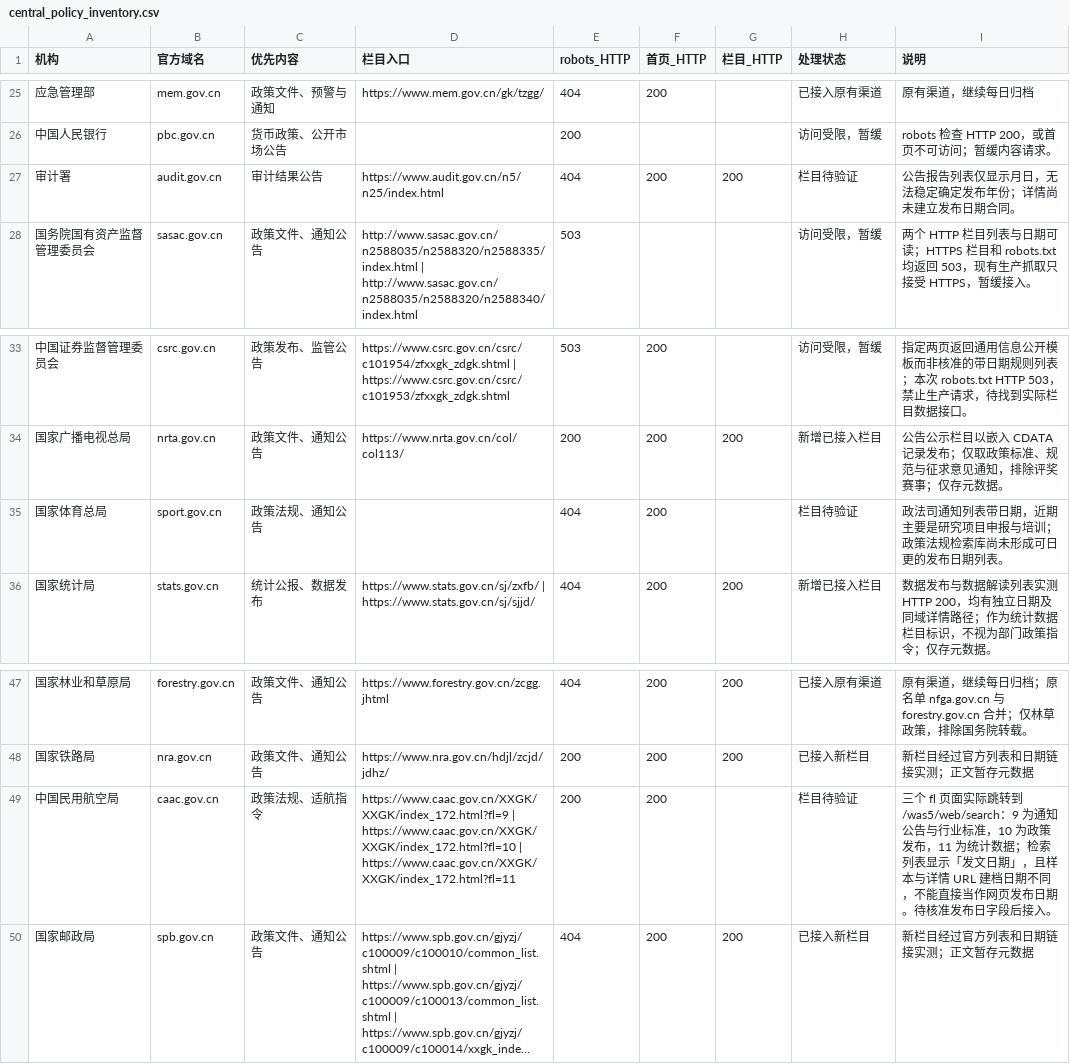
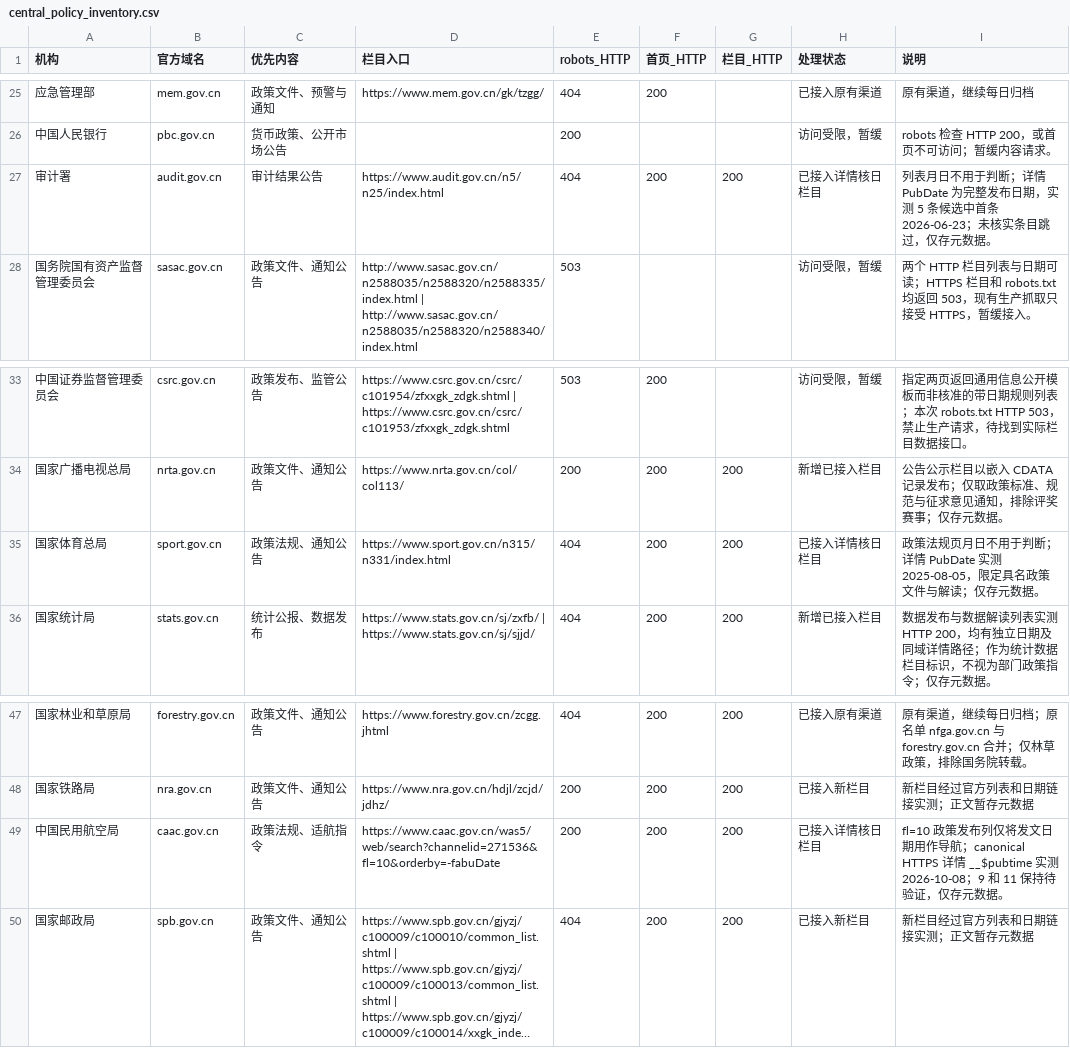
Before and after one commit to wodewoping-png/news-spider, a CSV file: candidate_sources/government_announcements/central_policy_inventory.csv, drawn as a sheet; only a part is shown, gaps mark what is left out; long unchanged cells end in …; the diff names each change by its address in the sheet, - before the commit and + after, or states it on an @@ line.

Commit message:
fix: verify policy publication dates from official detail pages

```diff
--- a/candidate_sources/government_announcements/central_policy_inventory.csv
+++ b/candidate_sources/government_announcements/central_policy_inventory.csv
-H27 (处理状态): 栏目待验证
+H27 (处理状态): 已接入详情核日栏目
-I27 (说明): 公告报告列表仅显示月日，无法稳定确定发布年份；详情尚未建立发布日期合同。
+I27 (说明): 列表月日不用于判断；详情 PubDate 为完整发布日期，实测 5 条候选中首条 2026-06-23；未核实条目跳过，仅存元数据。
-D35 (栏目入口): (empty)
+D35 (栏目入口): https://www.sport.gov.cn/n315/n331/index.html
-G35 (栏目_HTTP): (empty)
+G35 (栏目_HTTP): 200
-H35 (处理状态): 栏目待验证
+H35 (处理状态): 已接入详情核日栏目
-I35 (说明): 政法司通知列表带日期，近期主要是研究项目申报与培训；政策法规检索库尚未形成可日更的发布日期列表。
+I35 (说明): 政策法规页月日不用于判断；详情 PubDate 实测 2025-08-05，限定具名政策文件与解读；仅存元数据。
-D49 (栏目入口): https://www.caac.gov.cn/XXGK/XXGK/index_172.html?fl=9 | https://www.caac.gov.cn/XXGK/XXGK/index_172.html?fl=10 | https://www.caac.gov.cn/XXGK/XXGK/index_172.html?fl=11
+D49 (栏目入口): https://www.caac.gov.cn/was5/web/search?channelid=271536&fl=10&orderby=-fabuDate
-G49 (栏目_HTTP): (empty)
+G49 (栏目_HTTP): 200
-H49 (处理状态): 栏目待验证
+H49 (处理状态): 已接入详情核日栏目
-I49 (说明): 三个 fl 页面实际跳转到 /was5/web/search：9 为通知公告与行业标准，10 为政策发布，11 为统计数据；检索列表显示「发文日期」，且样本与详情 URL 建档日期不同，不能直接当作网页发布日期。待核准发布日字段后接入。
+I49 (说明): fl=10 政策发布列仅将发文日期用作导航；canonical HTTPS 详情 __$pubtime 实测 2026-10-08；9 和 11 保持待验证，仅存元数据。
```
Also changed, not shown: 8 other files.
